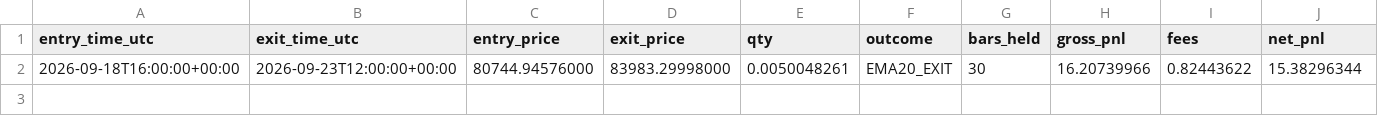
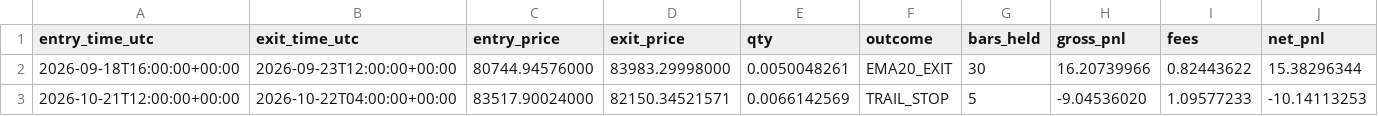
Before and after one commit to shimonc29/btc-backtest, a CSV file: paper/trades.csv, drawn as a sheet; only a part is shown; rows hold the shown columns only; the diff names each change by its address in the sheet, - before the commit and + after, or states it on an @@ line.

```diff
--- a/paper/trades.csv
+++ b/paper/trades.csv
+row 3: 2026-10-21T12:00:00+00:00 | 2026-10-22T04:00:00+00:00 | 83517.90024000 | 82150.34521571 | 0.0066142569 | TRAIL_STOP | 5 | -9.04536020 | 1.09577233 | -10.14113253
```
Also changed, not shown: paper/events.csv, 2 other files.
